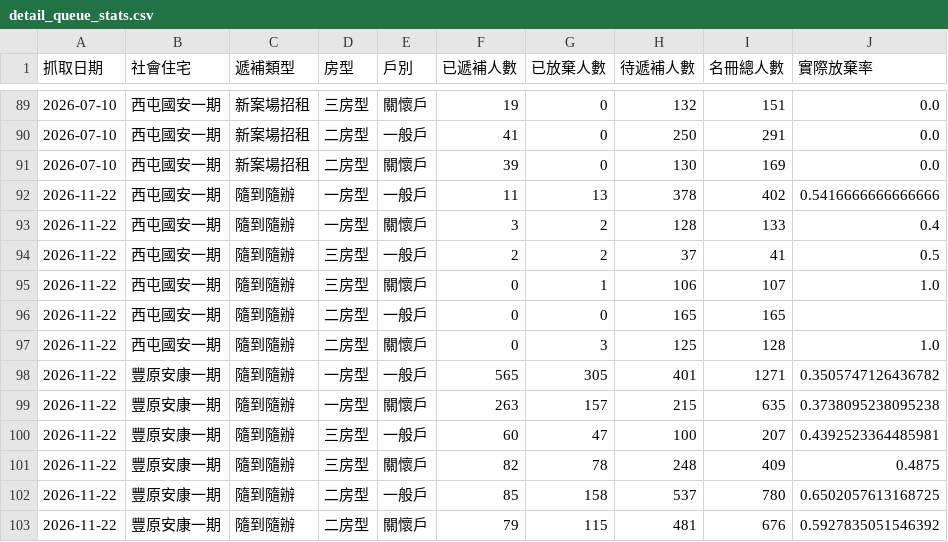
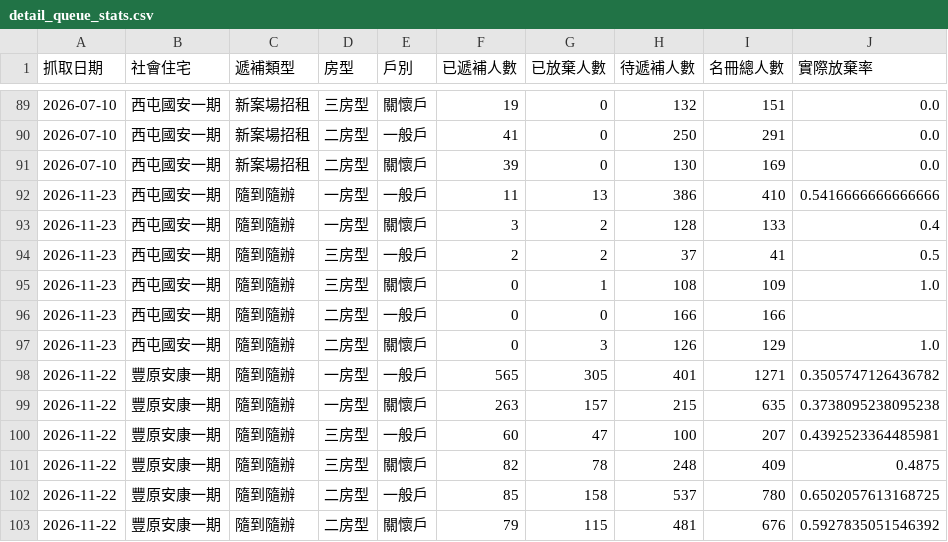
Before and after one commit to abula56/social_housing_tracker, a CSV file: detail_queue_stats.csv, drawn as a sheet; only a part is shown, gaps mark what is left out; the diff covers the shown part only.

```diff
--- a/detail_queue_stats.csv
+++ b/detail_queue_stats.csv
@@ -91,8 +91,8 @@
 2026-07-10,西屯國安一期,新案場招租,二房型,關懷戶,39,0,130,169,0.0
-2026-11-22,西屯國安一期,隨到隨辦,一房型,一般戶,11,13,378,402,0.5416666666666666
-2026-11-22,西屯國安一期,隨到隨辦,一房型,關懷戶,3,2,128,133,0.4
-2026-11-22,西屯國安一期,隨到隨辦,三房型,一般戶,2,2,37,41,0.5
-2026-11-22,西屯國安一期,隨到隨辦,三房型,關懷戶,0,1,106,107,1.0
-2026-11-22,西屯國安一期,隨到隨辦,二房型,一般戶,0,0,165,165,
-2026-11-22,西屯國安一期,隨到隨辦,二房型,關懷戶,0,3,125,128,1.0
+2026-11-23,西屯國安一期,隨到隨辦,一房型,一般戶,11,13,386,410,0.5416666666666666
+2026-11-23,西屯國安一期,隨到隨辦,一房型,關懷戶,3,2,128,133,0.4
+2026-11-23,西屯國安一期,隨到隨辦,三房型,一般戶,2,2,37,41,0.5
+2026-11-23,西屯國安一期,隨到隨辦,三房型,關懷戶,0,1,108,109,1.0
+2026-11-23,西屯國安一期,隨到隨辦,二房型,一般戶,0,0,166,166,
+2026-11-23,西屯國安一期,隨到隨辦,二房型,關懷戶,0,3,126,129,1.0
 2026-11-22,豐原安康一期,隨到隨辦,一房型,一般戶,565,305,401,1271,0.3505747126436782
```
Also changed, not shown: 2 added rows, 2 removed rows and 129 edited cells elsewhere in this file, project_links.csv, 4 other files.
